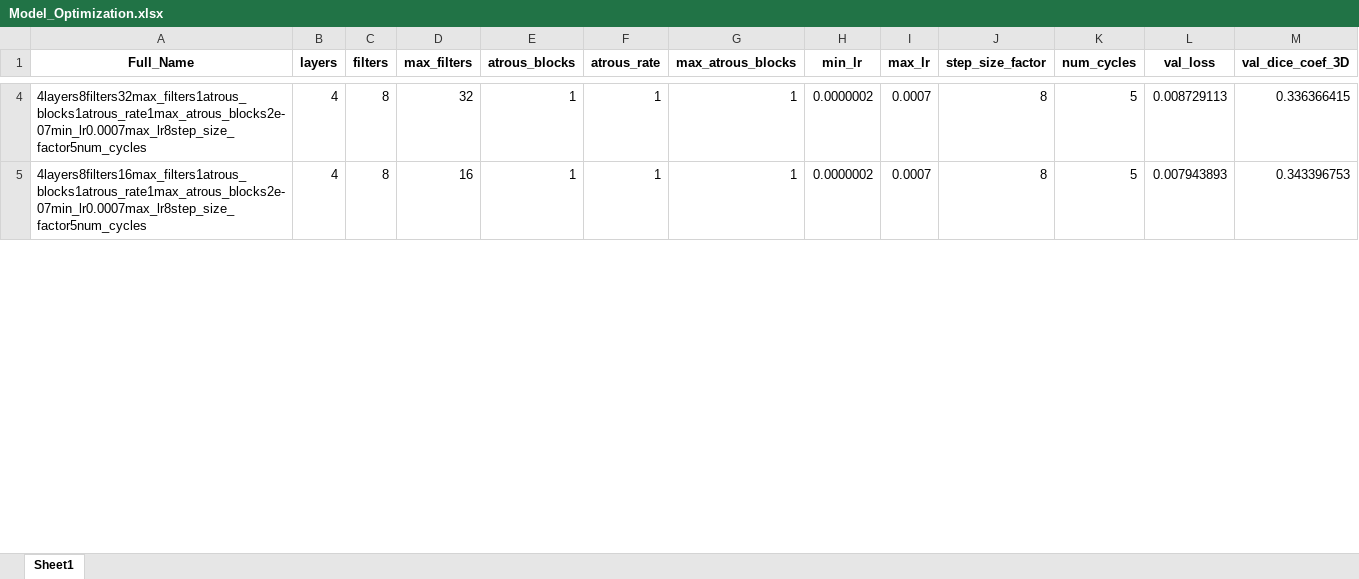
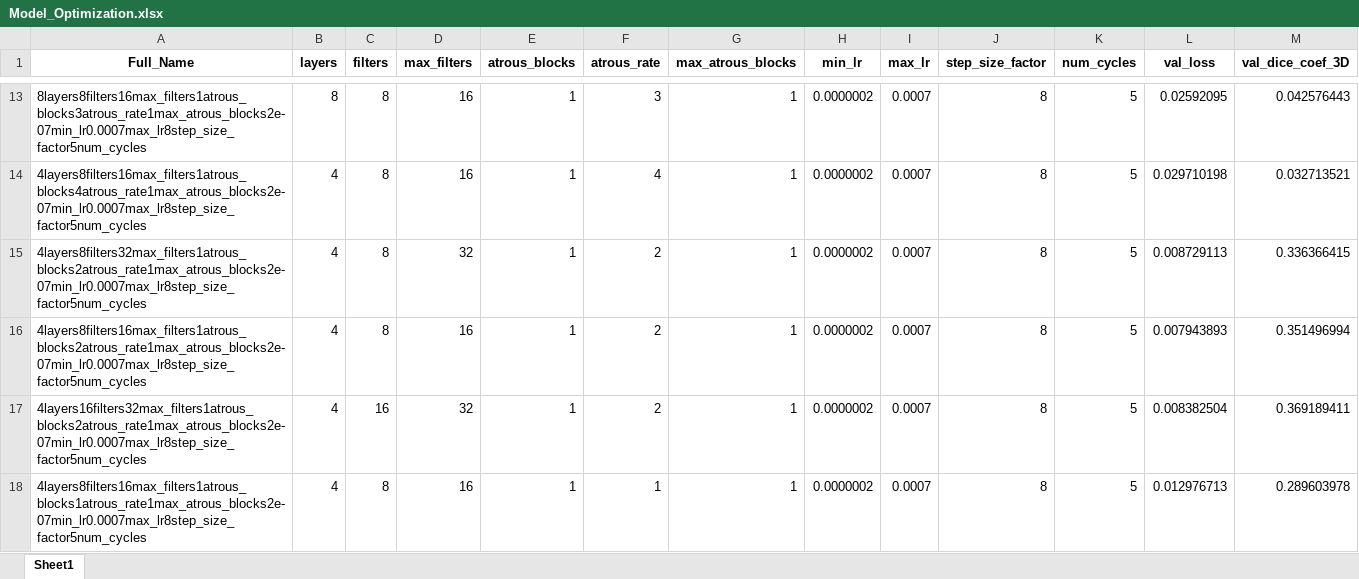
Before and after one commit to brianmanderson/Liver_Disease_Ablation_Segmentation, an Excel workbook: Deep_Learning/Model_Optimization.xlsx, sheet Sheet1, drawn as a sheet; only a part is shown, gaps mark what is left out; values as stored, in another font and other column widths than the file's, no borders; addresses are those after the commit; the diff covers the shown part only; the diff names each change by its address in the sheet, - before the commit and + after, or states it on an @@ line.

Commit message:
update find learning rate, also with ordered dict

```diff
--- a/Deep_Learning/Model_Optimization.xlsx (sheet Sheet1)
+++ b/Deep_Learning/Model_Optimization.xlsx (sheet Sheet1)
+row 13: 8layers8filters16max_filters1atrous_blocks3atrous_rate1max_atrous_blocks2e-07min_lr0.0007max_lr8step_size_factor5num_cycles | 8 | 8 | 16 | 1 | 3 | 1 | 0.0000002 | 0.0007 | 8 | 5 | 0.02592095 | 0.042576443
+row 14: 4layers8filters16max_filters1atrous_blocks4atrous_rate1max_atrous_blocks2e-07min_lr0.0007max_lr8step_size_factor5num_cycles | 4 | 8 | 16 | 1 | 4 | 1 | 0.0000002 | 0.0007 | 8 | 5 | 0.029710198 | 0.032713521
-A15 (Full_Name): 4layers8filters32max_filters1atrous_blocks1atrous_rate1max_atrous_blocks2e-07min_lr0.0007max_lr8step_size_factor5num_cycles
+A15 (Full_Name): 4layers8filters32max_filters1atrous_blocks2atrous_rate1max_atrous_blocks2e-07min_lr0.0007max_lr8step_size_factor5num_cycles
-F15 (atrous_rate): 1
+F15 (atrous_rate): 2
+row 16: 4layers8filters16max_filters1atrous_blocks2atrous_rate1max_atrous_blocks2e-07min_lr0.0007max_lr8step_size_factor5num_cycles | 4 | 8 | 16 | 1 | 2 | 1 | 0.0000002 | 0.0007 | 8 | 5 | 0.007943893 | 0.351496994
+row 17: 4layers16filters32max_filters1atrous_blocks2atrous_rate1max_atrous_blocks2e-07min_lr0.0007max_lr8step_size_factor5num_cycles | 4 | 16 | 32 | 1 | 2 | 1 | 0.0000002 | 0.0007 | 8 | 5 | 0.008382504 | 0.369189411
-L18 (val_loss): 0.007943893
+L18 (val_loss): 0.012976713
-M18 (val_dice_coef_3D): 0.343396753
+M18 (val_dice_coef_3D): 0.289603978
```
Also changed, not shown: 21 added rows and 30 edited cells elsewhere in this sheet, 3 other files.
